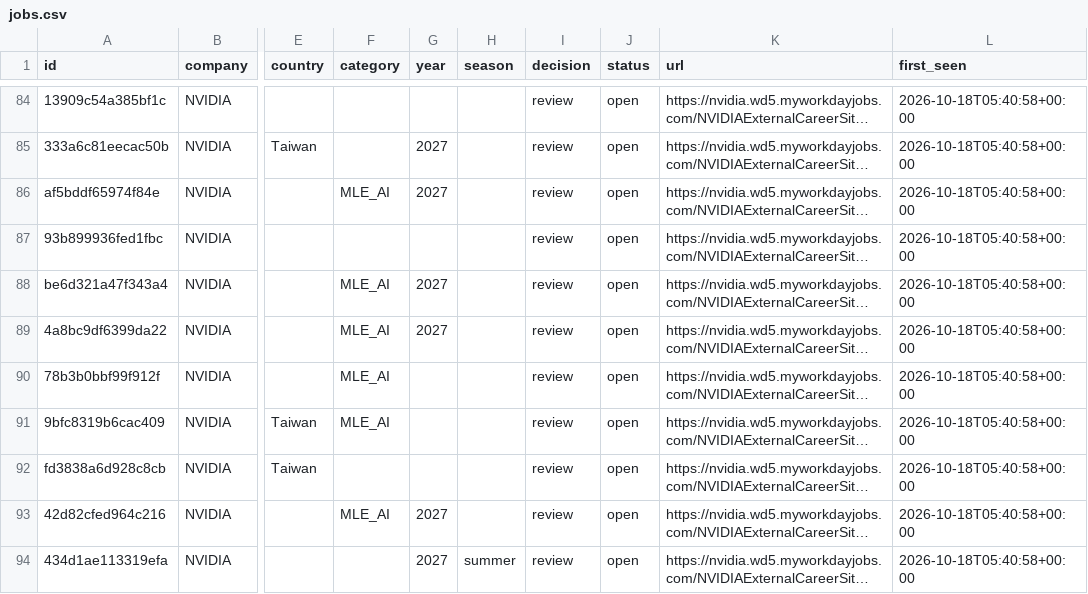
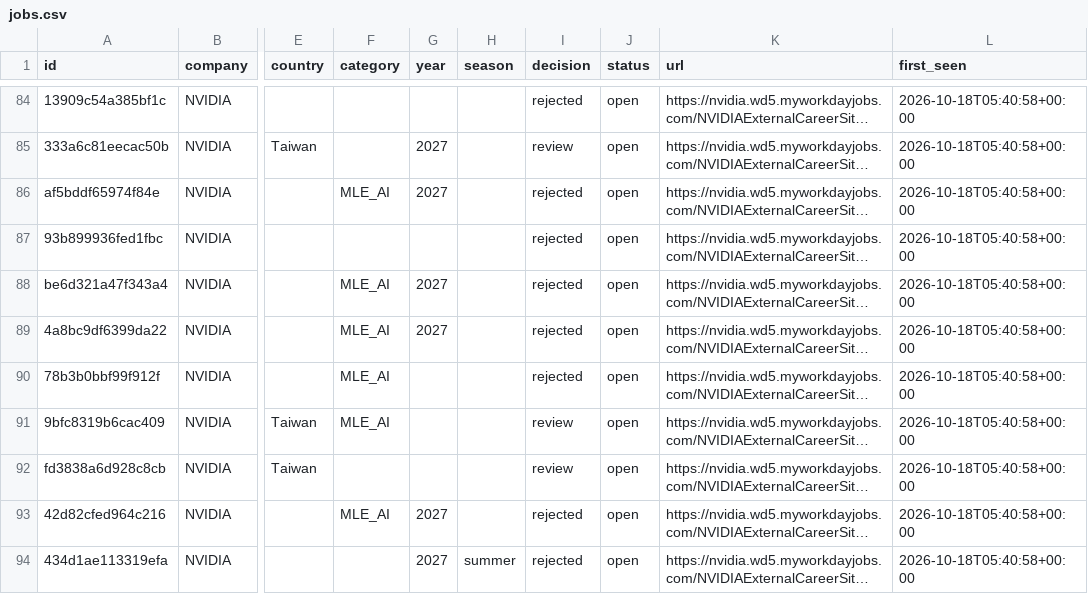
Before and after one commit to bch9248/jata-radar, a CSV file: data/jobs.csv, drawn as a sheet; only a part is shown, gaps mark what is left out; long unchanged cells end in …; the diff covers the shown part only; the diff names each change by its address in the sheet, - before the commit and + after, or states it on an @@ line.

```diff
--- a/data/jobs.csv
+++ b/data/jobs.csv
-I84 (decision): review
+I84 (decision): rejected
-I86:I90 (decision): review
+I86:I90 (decision): rejected
-I93:I94 (decision): review
+I93:I94 (decision): rejected
```
Also changed, not shown: 30 edited cells elsewhere in this file, 10 other files.
